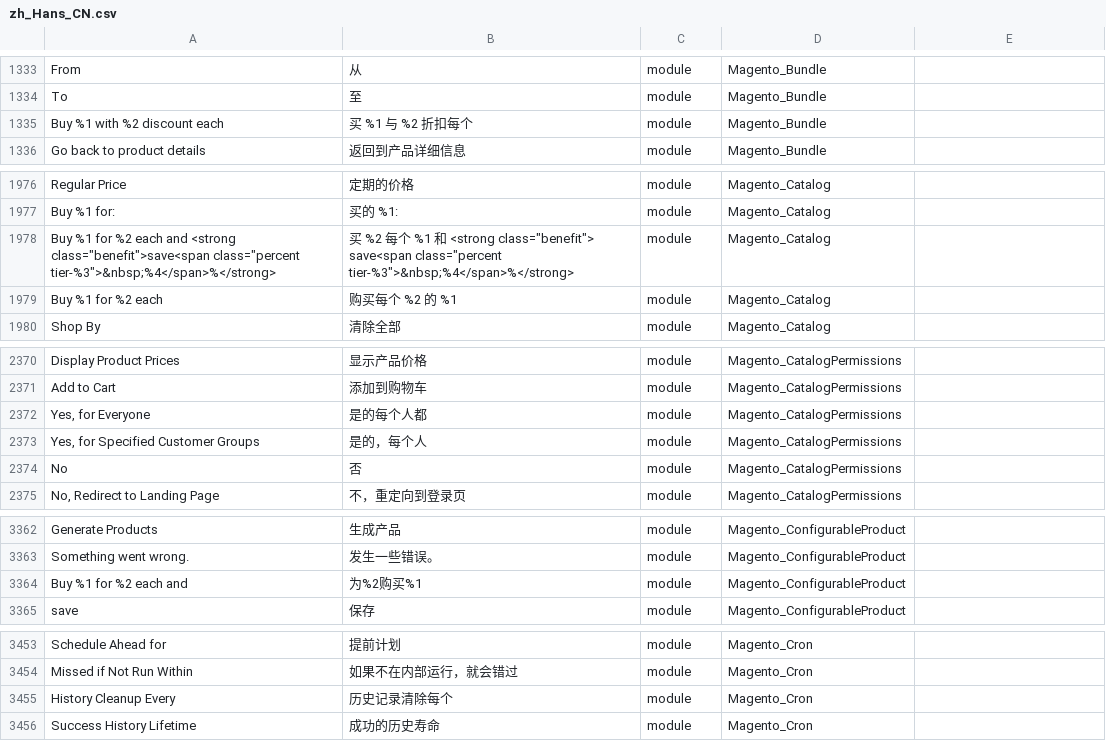
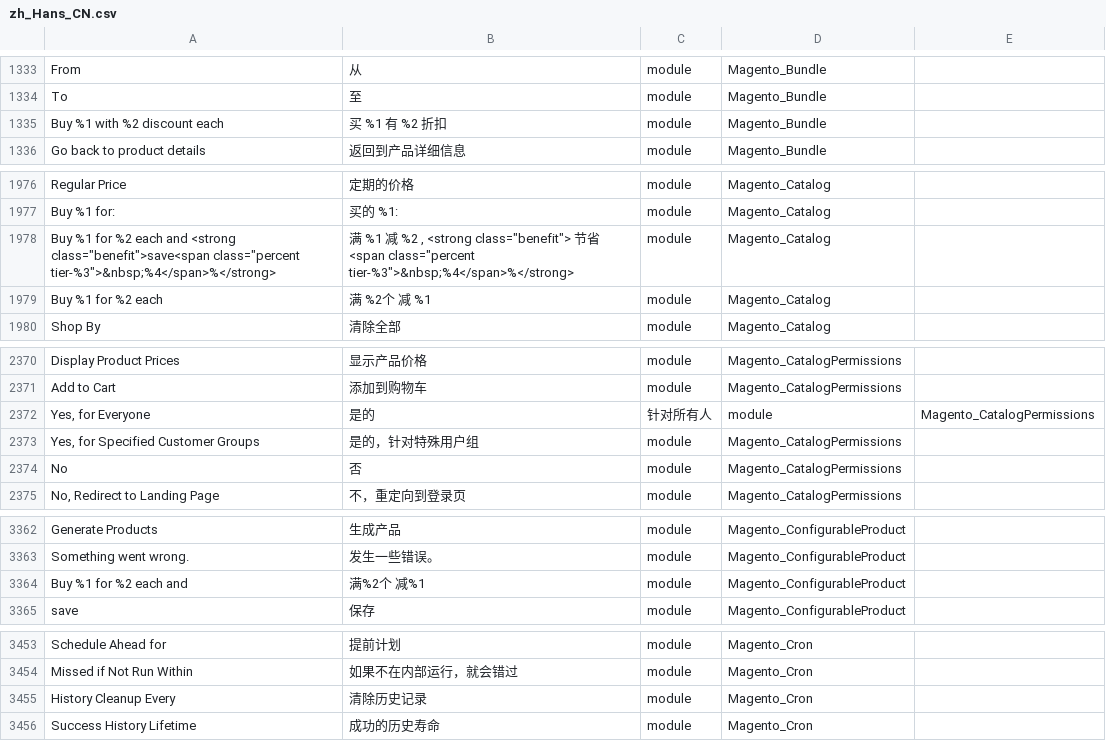
Before and after one commit to jacobcheng/magento2_zh_hans_cn, a CSV file: zh_Hans_CN.csv, drawn as a sheet; only a part is shown, gaps mark what is left out; the diff names each change by its address in the sheet, - before the commit and + after, or states it on an @@ line.

Commit message:
fix

```diff
--- a/zh_Hans_CN.csv
+++ b/zh_Hans_CN.csv
-B1335: 买 %1 与 %2 折扣每个
+B1335: 买 %1 有 %2 折扣
-B1978: 买 %2 每个 %1 和 <strong class="benefit"> save<span class="percent tier-%3">&nbsp;%4</span>%</strong>
+B1978: 满 %1 减 %2 , <strong class="benefit"> 节省<span class="percent tier-%3">&nbsp;%4</span>%</strong>
-B1979: 购买每个 %2 的 %1
+B1979: 满 %2个 减 %1
-B2372: 是的每个人都
+B2372: 是的
-C2372: module
+C2372: 针对所有人
-D2372: Magento_CatalogPermissions
+D2372: module
-E2372: (empty)
+E2372: Magento_CatalogPermissions
-B2373: 是的，每个人
+B2373: 是的，针对特殊用户组
-B3364: 为%2购买%1
+B3364: 满%2个 减%1
-B3455: 历史记录清除每个
+B3455: 清除历史记录
```
